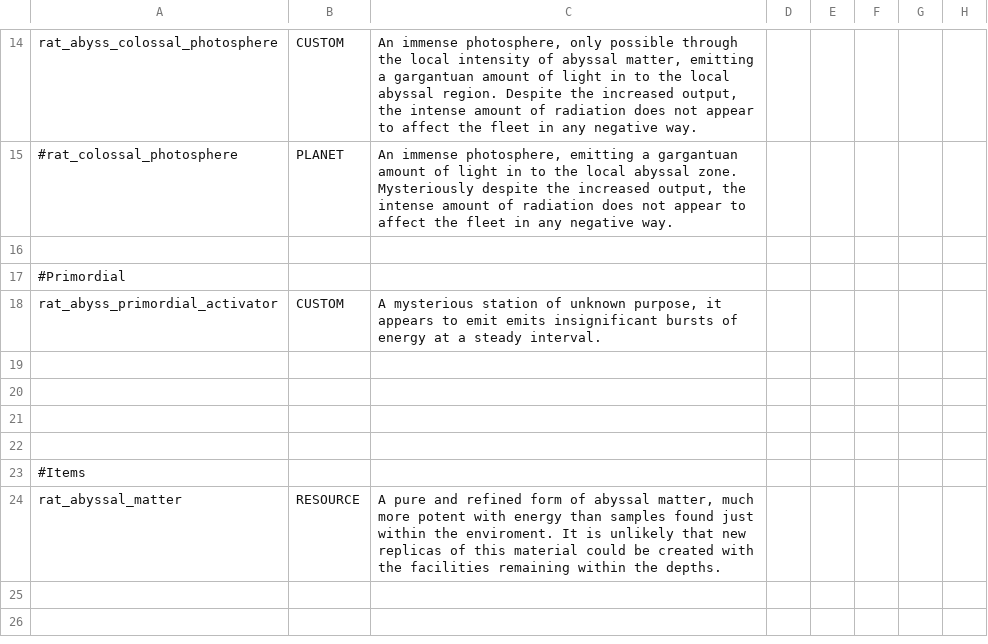
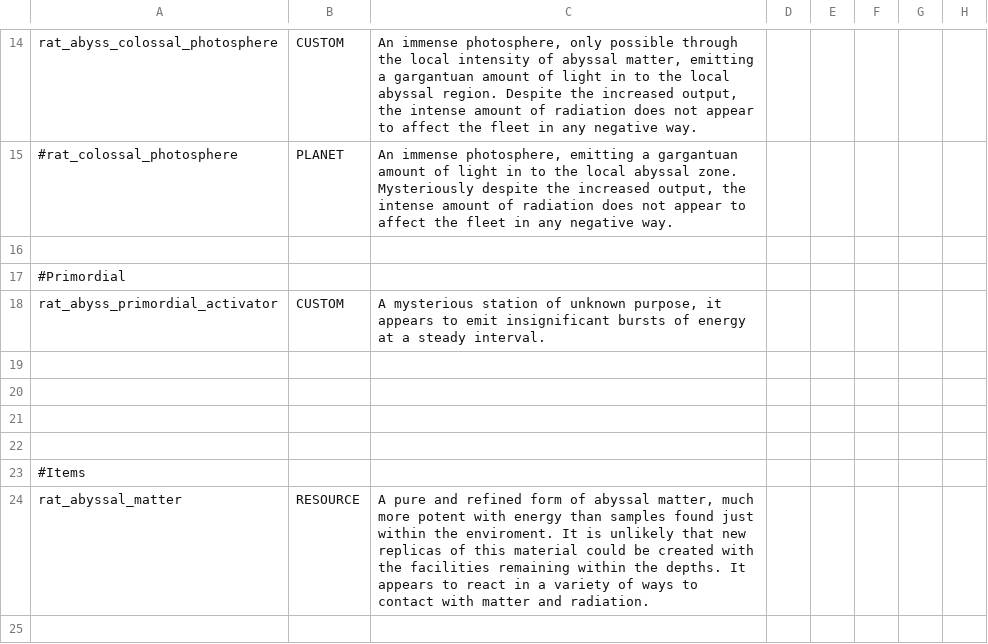
Before and after one commit to Lukas22041/Random-Assortment-of-Things, a CSV file: data/strings/descriptions.csv, drawn as a sheet; only a part is shown, gaps mark what is left out; the shorter side is filled out with more unchanged rows.

```diff
--- a/data/strings/descriptions.csv
+++ b/data/strings/descriptions.csv
@@ -17,3 +17,3 @@ rat_abyss_colossal_photosphere,CUSTOM,"An immense photosphere, only possible thr
 #Primordial,,,,,,,
-rat_abyss_primordial_activator,CUSTOM,"A mysterious station of unknown purpose, it appears to emit emits insignificant bursts of energy at a steady interval.",,,,,
+rat_abyss_primordial_activator,CUSTOM,"A mysterious station of unknown purpose, it appears to emit insignificant bursts of energy at a steady interval.",,,,,
 ,,,,,,,
@@ -23,3 +23,3 @@ rat_abyss_primordial_activator,CUSTOM,"A mysterious station of unknown purpose,
 #Items,,,,,,,
-rat_abyssal_matter,RESOURCE,"A pure and refined form of abyssal matter, much more potent with energy than samples found just within the enviroment. It is unlikely that new replicas of this material could be created with the facilities remaining within the depths.",,,,,
+rat_abyssal_matter,RESOURCE,"A pure and refined form of abyssal matter, much more potent with energy than samples found just within the enviroment. It is unlikely that new replicas of this material could be created with the facilities remaining within the depths. It appears to react in a variety of ways to contact with matter and radiation.",,,,,
 ,,,,,,,
```
Also changed, not shown: data/hulls/ship_data.csv, 12 other files.
